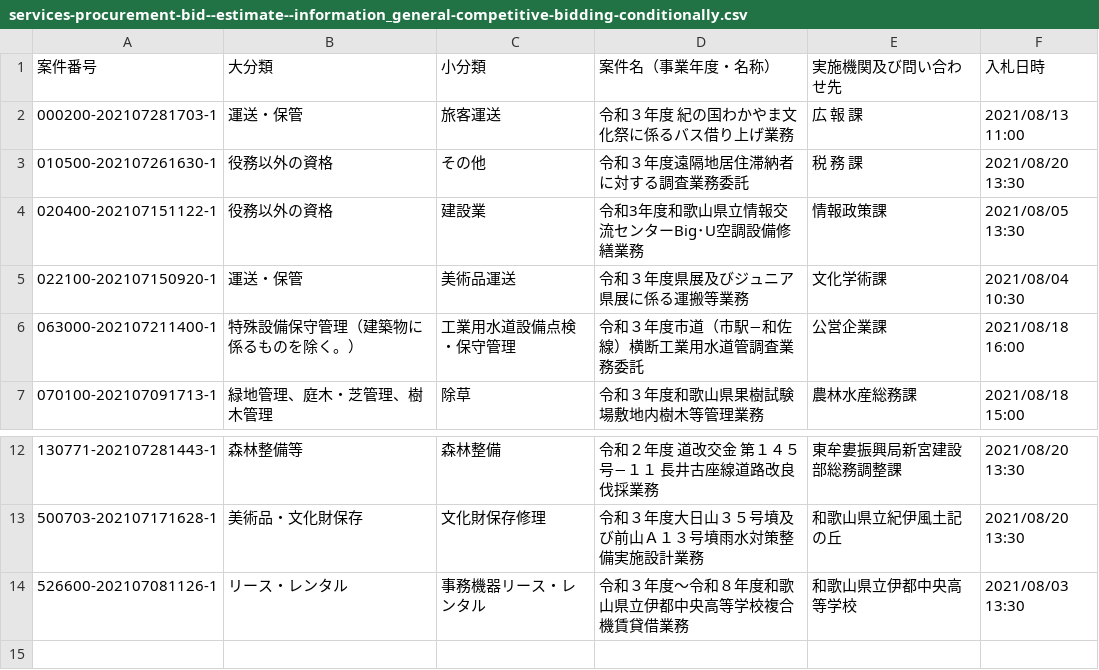
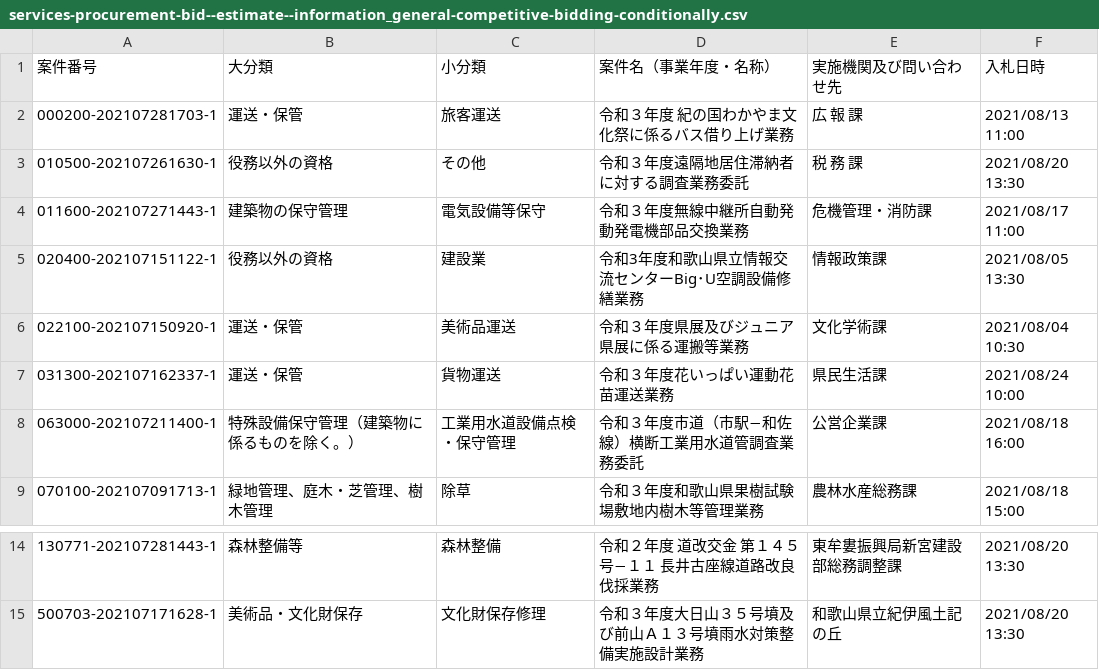
Before and after one commit to wakayama-pref-org/services-procurement-bid--estimate--information_general-competitive-bidding-conditionally, a CSV file: csv/services-procurement-bid--estimate--information_general-competitive-bidding-conditionally.csv, drawn as a sheet; only a part is shown, gaps mark what is left out; removed rows and columns are numbered as before the commit, all else as after; the diff names each change by its address in the sheet, - before the commit and + after, or states it on an @@ line.

```diff
--- a/csv/services-procurement-bid--estimate--information_general-competitive-bidding-conditionally.csv
+++ b/csv/services-procurement-bid--estimate--information_general-competitive-bidding-conditionally.csv
+row 4: 011600-202107271443-1 | 建築物の保守管理 | 電気設備等保守 | 令和３年度無線中継所自動発動発電機部品交換業務 | 危機管理・消防課 | 2021/08/17 11:00
+row 7: 031300-202107162337-1 | 運送・保管 | 貨物運送 | 令和３年度花いっぱい運動花苗運送業務 | 県民生活課 | 2021/08/24 10:00
-row 14: 526600-202107081126-1 | リース・レンタル | 事務機器リース・レンタル | 令和３年度〜令和８年度和歌山県立伊都中央高等学校複合機賃貸借業務 | 和歌山県立伊都中央高等学校 | 2021/08/03 13:30
```
Also changed, not shown: 1 other file.
